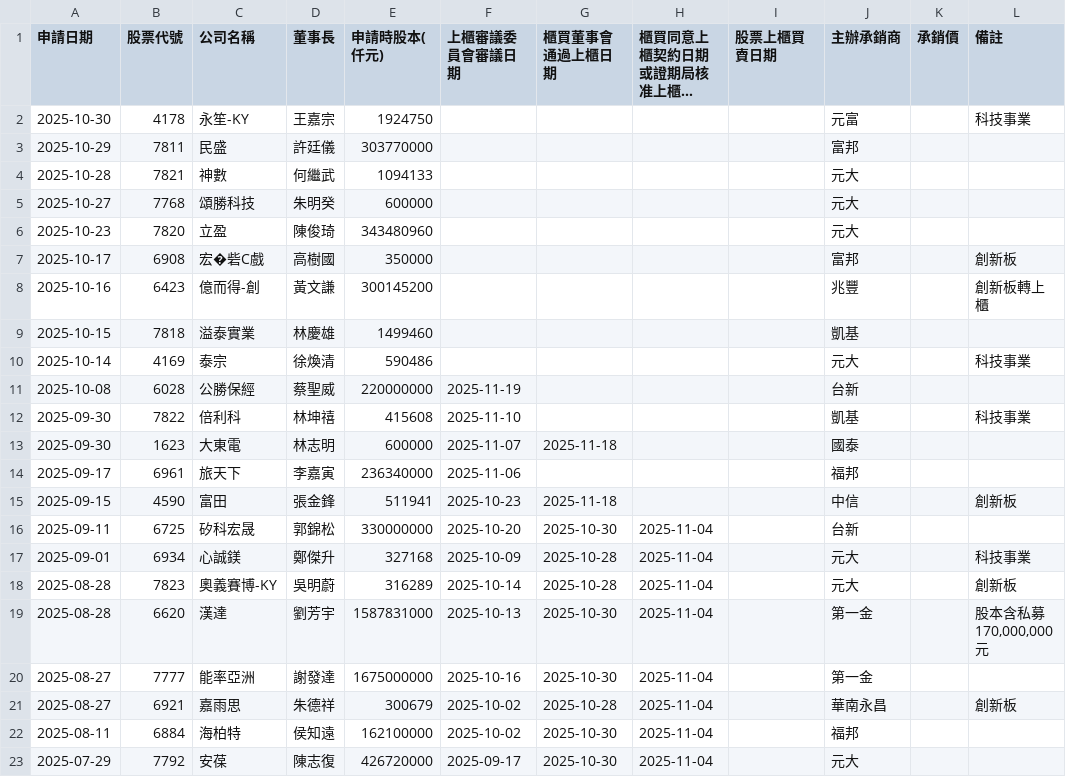
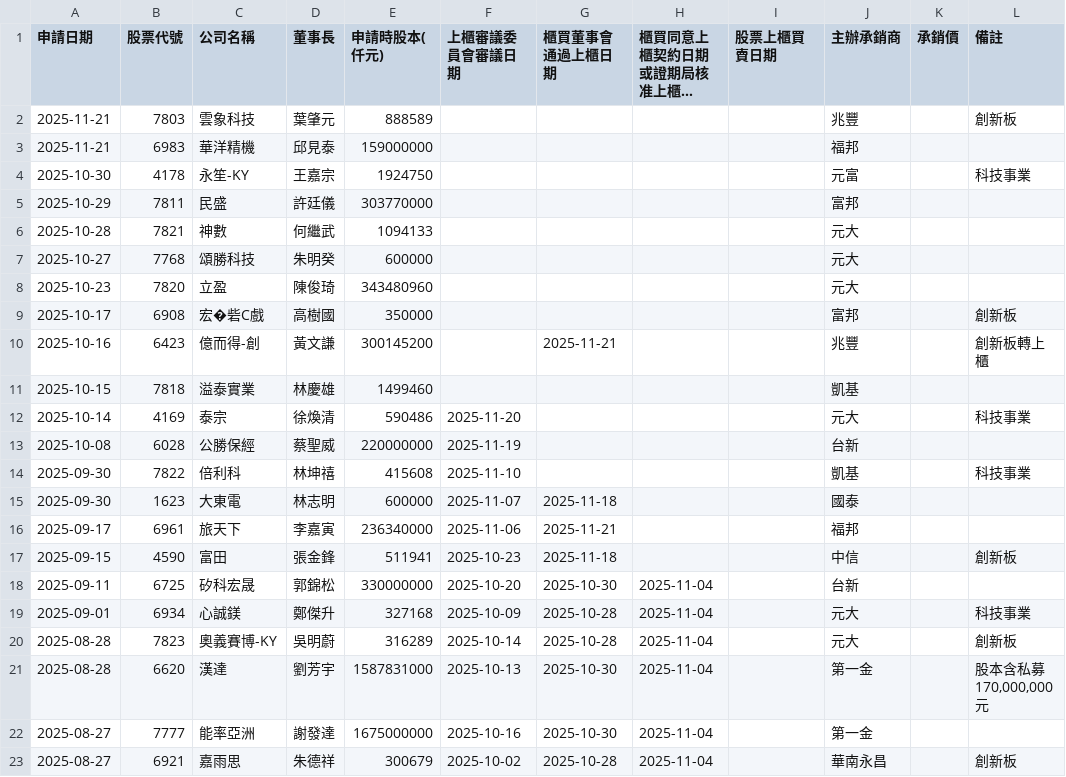
Before and after one commit to wenchiehlee/Selenium-Actions.IPO, a CSV file: TWSE_TPEX-IPO-utf8-filter-sort.csv, drawn as a sheet; only a part is shown; the shorter side is filled out with more unchanged rows; long unchanged cells end in …; addresses are those after the commit; the diff names each change by its address in the sheet, - before the commit and + after, or states it on an @@ line.

```diff
--- a/TWSE_TPEX-IPO-utf8-filter-sort.csv
+++ b/TWSE_TPEX-IPO-utf8-filter-sort.csv
+row 2: 2025-11-21 | 7803 | 雲象科技 | 葉肇元 | 888589 |  |  |  |  | 兆豐 |  | 創新板
+row 3: 2025-11-21 | 6983 | 華洋精機 | 邱見泰 | 159000000 |  |  |  |  | 福邦
-G10 (櫃買董事會通過上櫃日期): (empty)
+G10 (櫃買董事會通過上櫃日期): 2025-11-21
-F12 (上櫃審議委員會審議日期): (empty)
+F12 (上櫃審議委員會審議日期): 2025-11-20
-G16 (櫃買董事會通過上櫃日期): (empty)
+G16 (櫃買董事會通過上櫃日期): 2025-11-21
```
Also changed, not shown: TWSE_TPEX-IPO-utf8-filter-sort-no-duplicate.csv, TWSE_TPEX-IPO-utf8-filter.csv, 20 other files.
